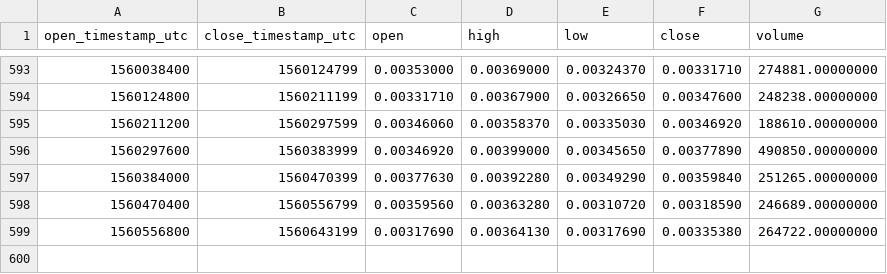
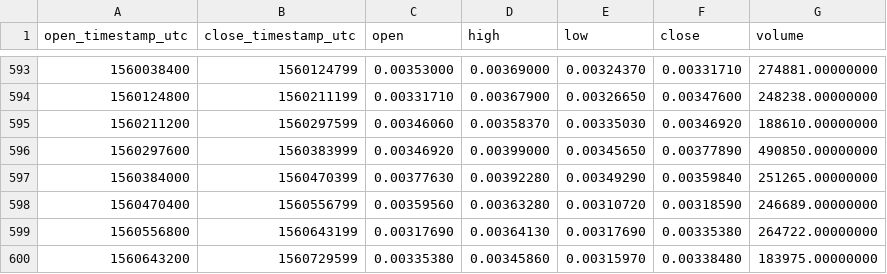
Before and after one commit to cryptobigbro/binance-EVXETH, a CSV file: binance-EVXETH-1d.csv, drawn as a sheet; only a part is shown, gaps mark what is left out.

Commit message:
Update OHLCV data.

```diff
--- a/binance-EVXETH-1d.csv
+++ b/binance-EVXETH-1d.csv
@@ -599 +599,2 @@ open_timestamp_utc,close_timestamp_utc,open,high,low,close,volume
 1560556800,1560643199,0.00317690,0.00364130,0.00317690,0.00335380,264722.00000000
+1560643200,1560729599,0.00335380,0.00345860,0.00315970,0.00338480,183975.00000000
```
Also changed, not shown: 1 other file.
